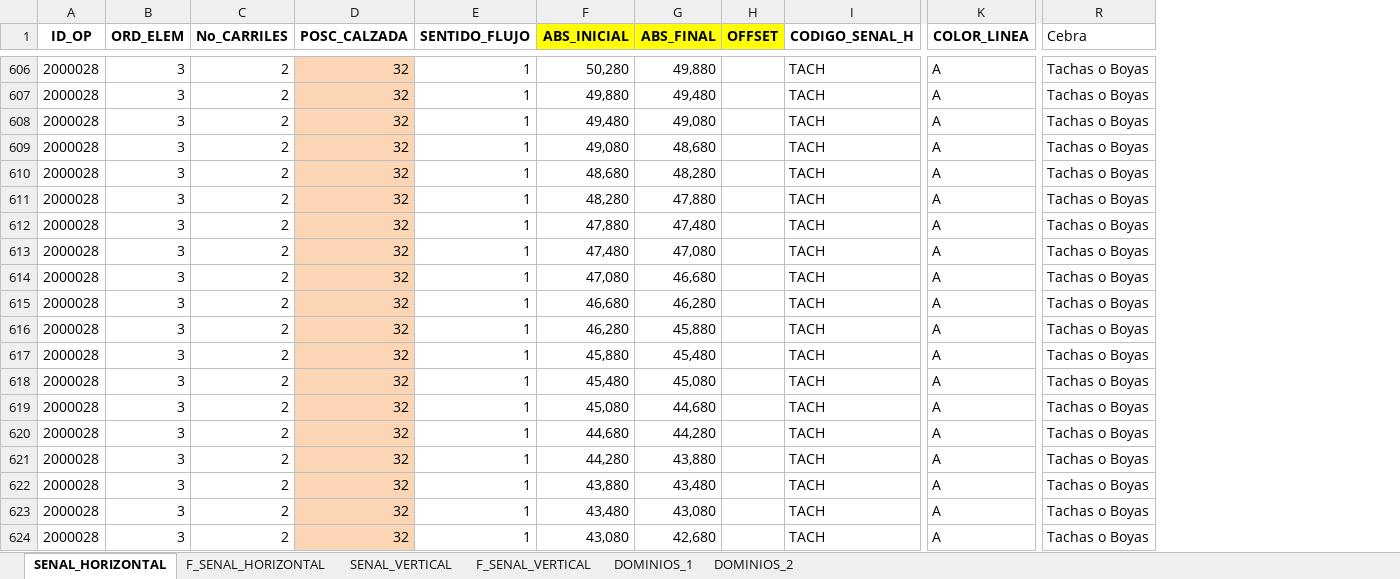
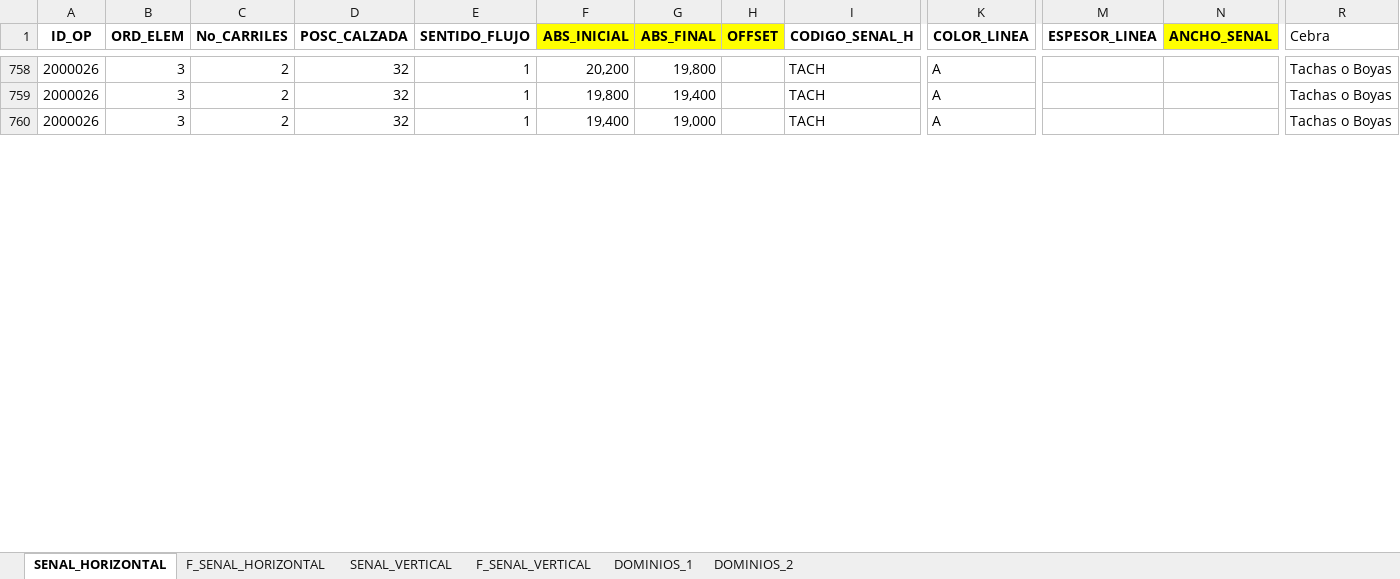
Before and after one commit to juanrivera1996/cicloruta, an Excel workbook: Copia de Copia de Formulario_Plantilla_BasicaSenalizacion_v2_11_2016_Ciclorruta Las Vegas (002)A.xlsx, sheet SENAL_HORIZONTAL, drawn as a sheet; only a part is shown, gaps mark what is left out; values as stored, in another font and other column widths than the file's, no borders; removed rows and columns are numbered as before the commit, all else as after; rows hold the shown columns only; the diff covers the shown part only; the diff names each change by its address in the sheet, - before the commit and + after, or states it on an @@ line.

```diff
--- a/Copia de Copia de Formulario_Plantilla_BasicaSenalizacion_v2_11_2016_Ciclorruta Las Vegas (002)A.xlsx (sheet SENAL_HORIZONTAL)
+++ b/Copia de Copia de Formulario_Plantilla_BasicaSenalizacion_v2_11_2016_Ciclorruta Las Vegas (002)A.xlsx (sheet SENAL_HORIZONTAL)
@@ column M (ESPESOR_LINEA) unhidden, empty @@
@@ column N (ANCHO_SENAL) unhidden, empty @@
-A758:A760 (ID_OP): 2000028
+A758:A760 (ID_OP): 2000026
-D758:D760 fill: #FCD5B5
+D758:D760 fill: none
-F758 (ABS_INICIAL): 50,280
+F758 (ABS_INICIAL): 20,200
-G758 (ABS_FINAL): 49,880
+G758 (ABS_FINAL): 19,800
-F759 (ABS_INICIAL): 49,880
+F759 (ABS_INICIAL): 19,800
-G759 (ABS_FINAL): 49,480
+G759 (ABS_FINAL): 19,400
-F760 (ABS_INICIAL): 49,480
+F760 (ABS_INICIAL): 19,400
-G760 (ABS_FINAL): 49,080
+G760 (ABS_FINAL): 19,000
@@ row 609 hidden: 2000028 | 3 | 2 | 32 | 1 | 49,080 | 48,680 |  | TACH | A | Tachas o Boyas @@
@@ row 610 hidden: 2000028 | 3 | 2 | 32 | 1 | 48,680 | 48,280 |  | TACH | A | Tachas o Boyas @@
@@ row 611 hidden: 2000028 | 3 | 2 | 32 | 1 | 48,280 | 47,880 |  | TACH | A | Tachas o Boyas @@
@@ row 612 hidden: 2000028 | 3 | 2 | 32 | 1 | 47,880 | 47,480 |  | TACH | A | Tachas o Boyas @@
@@ row 613 hidden: 2000028 | 3 | 2 | 32 | 1 | 47,480 | 47,080 |  | TACH | A | Tachas o Boyas @@
@@ row 614 hidden: 2000028 | 3 | 2 | 32 | 1 | 47,080 | 46,680 |  | TACH | A | Tachas o Boyas @@
@@ row 615 hidden: 2000028 | 3 | 2 | 32 | 1 | 46,680 | 46,280 |  | TACH | A | Tachas o Boyas @@
@@ row 616 hidden: 2000028 | 3 | 2 | 32 | 1 | 46,280 | 45,880 |  | TACH | A | Tachas o Boyas @@
@@ row 617 hidden: 2000028 | 3 | 2 | 32 | 1 | 45,880 | 45,480 |  | TACH | A | Tachas o Boyas @@
@@ row 618 hidden: 2000028 | 3 | 2 | 32 | 1 | 45,480 | 45,080 |  | TACH | A | Tachas o Boyas @@
@@ row 619 hidden: 2000028 | 3 | 2 | 32 | 1 | 45,080 | 44,680 |  | TACH | A | Tachas o Boyas @@
@@ row 620 hidden: 2000028 | 3 | 2 | 32 | 1 | 44,680 | 44,280 |  | TACH | A | Tachas o Boyas @@
@@ row 621 hidden: 2000028 | 3 | 2 | 32 | 1 | 44,280 | 43,880 |  | TACH | A | Tachas o Boyas @@
@@ row 622 hidden: 2000028 | 3 | 2 | 32 | 1 | 43,880 | 43,480 |  | TACH | A | Tachas o Boyas @@
@@ row 623 hidden: 2000028 | 3 | 2 | 32 | 1 | 43,480 | 43,080 |  | TACH | A | Tachas o Boyas @@
@@ row 624 hidden: 2000028 | 3 | 2 | 32 | 1 | 43,080 | 42,680 |  | TACH | A | Tachas o Boyas @@
```
Also changed, not shown: 18 added rows, 20 removed rows, 94 hidden or unhidden rows, 64 edited cells and cell formats elsewhere in this sheet, hidden cells.
